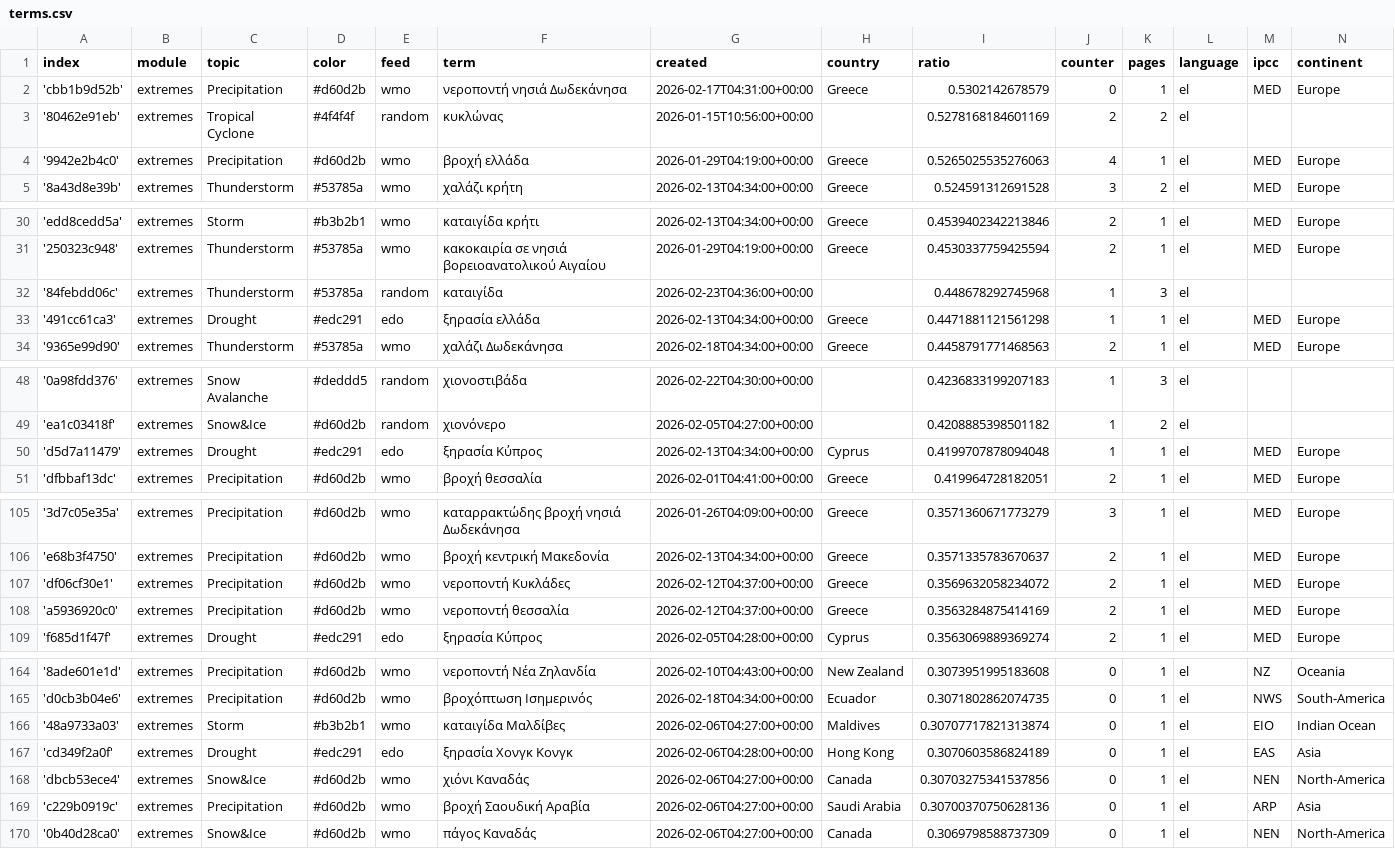
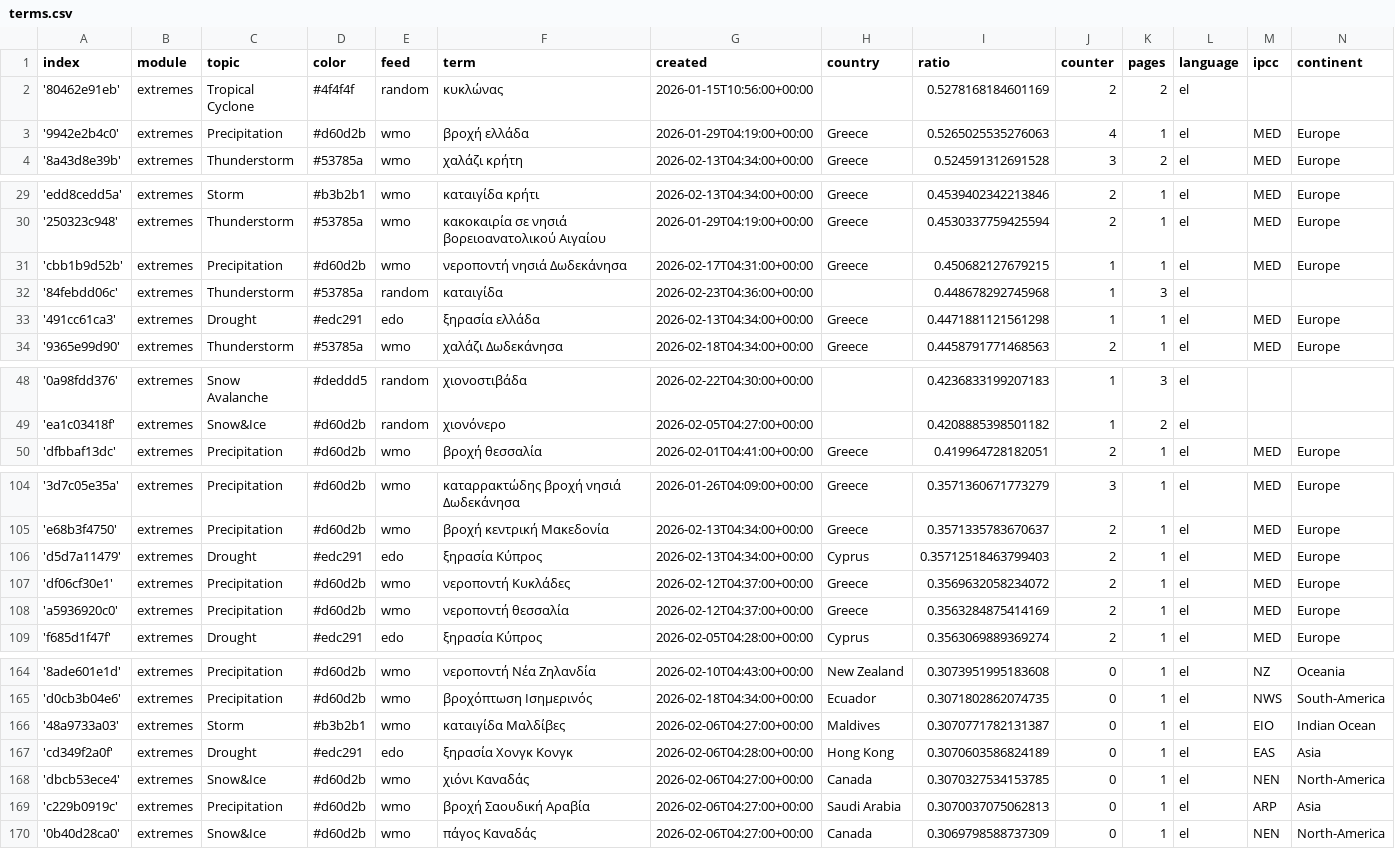
Before and after one commit to kamic-news/dutchExtremes, a CSV file: terms.csv, drawn as a sheet; only a part is shown, gaps mark what is left out; the diff covers the shown part only.

Commit message:
Commit from GitHub Actions (harvest:0.0)

```diff
--- a/terms.csv
+++ b/terms.csv
@@ -1,3 +1,2 @@
 index,module,topic,color,feed,term,created,country,ratio,counter,pages,language,ipcc,continent
-'cbb1b9d52b',extremes,Precipitation,#d60d2b,wmo,νεροποντή νησιά Δωδεκάνησα,2026-02-17T04:31:00+00:00,Greece,0.5302142678579,0,1,el,MED,Europe
 '80462e91eb',extremes,Tropical Cyclone,#4f4f4f,random,κυκλώνας,2026-01-15T10:56:00+00:00,,0.5278168184601169,2,2,el,,
@@ -31,2 +30,3 @@ index,module,topic,color,feed,term,created,country,ratio,counter,pages,language,
 '250323c948',extremes,Thunderstorm,#53785a,wmo,κακοκαιρία σε νησιά βορειοανατολικού Αιγαίου,2026-01-29T04:19:00+00:00,Greece,0.4530337759425594,2,1,el,MED,Europe
+'cbb1b9d52b',extremes,Precipitation,#d60d2b,wmo,νεροποντή νησιά Δωδεκάνησα,2026-02-17T04:31:00+00:00,Greece,0.450682127679215,1,1,el,MED,Europe
 '84febdd06c',extremes,Thunderstorm,#53785a,random,καταιγίδα,2026-02-23T04:36:00+00:00,,0.448678292745968,1,3,el,,
@@ -49,3 +49,2 @@ index,module,topic,color,feed,term,created,country,ratio,counter,pages,language,
 'ea1c03418f',extremes,Snow&Ice,#d60d2b,random,χιονόνερο,2026-02-05T04:27:00+00:00,,0.4208885398501182,1,2,el,,
-'d5d7a11479',extremes,Drought,#edc291,edo,ξηρασία Κύπρος,2026-02-13T04:34:00+00:00,Cyprus,0.4199707878094048,1,1,el,MED,Europe
 'dfbbaf13dc',extremes,Precipitation,#d60d2b,wmo,βροχή θεσσαλία,2026-02-01T04:41:00+00:00,Greece,0.419964728182051,2,1,el,MED,Europe
@@ -106,2 +105,3 @@ index,module,topic,color,feed,term,created,country,ratio,counter,pages,language,
 'e68b3f4750',extremes,Precipitation,#d60d2b,wmo,βροχή κεντρική Μακεδονία,2026-02-13T04:34:00+00:00,Greece,0.3571335783670637,2,1,el,MED,Europe
+'d5d7a11479',extremes,Drought,#edc291,edo,ξηρασία Κύπρος,2026-02-13T04:34:00+00:00,Cyprus,0.35712518463799403,2,1,el,MED,Europe
 'df06cf30e1',extremes,Precipitation,#d60d2b,wmo,νεροποντή Κυκλάδες,2026-02-12T04:37:00+00:00,Greece,0.3569632058234072,2,1,el,MED,Europe
@@ -165,6 +165,6 @@ index,module,topic,color,feed,term,created,country,ratio,counter,pages,language,
 'd0cb3b04e6',extremes,Precipitation,#d60d2b,wmo,βροχόπτωση Ισημερινός,2026-02-18T04:34:00+00:00,Ecuador,0.3071802862074735,0,1,el,NWS,South-America
-'48a9733a03',extremes,Storm,#b3b2b1,wmo,καταιγίδα Μαλδίβες,2026-02-06T04:27:00+00:00,Maldives,0.30707717821313874,0,1,el,EIO,Indian Ocean
+'48a9733a03',extremes,Storm,#b3b2b1,wmo,καταιγίδα Μαλδίβες,2026-02-06T04:27:00+00:00,Maldives,0.3070771782131387,0,1,el,EIO,Indian Ocean
 'cd349f2a0f',extremes,Drought,#edc291,edo,ξηρασία Χονγκ Κονγκ,2026-02-06T04:28:00+00:00,Hong Kong,0.3070603586824189,0,1,el,EAS,Asia
-'dbcb53ece4',extremes,Snow&Ice,#d60d2b,wmo,χιόνι Καναδάς,2026-02-06T04:27:00+00:00,Canada,0.30703275341537856,0,1,el,NEN,North-America
-'c229b0919c',extremes,Precipitation,#d60d2b,wmo,βροχή Σαουδική Αραβία,2026-02-06T04:27:00+00:00,Saudi Arabia,0.30700370750628136,0,1,el,ARP,Asia
+'dbcb53ece4',extremes,Snow&Ice,#d60d2b,wmo,χιόνι Καναδάς,2026-02-06T04:27:00+00:00,Canada,0.3070327534153785,0,1,el,NEN,North-America
+'c229b0919c',extremes,Precipitation,#d60d2b,wmo,βροχή Σαουδική Αραβία,2026-02-06T04:27:00+00:00,Saudi Arabia,0.3070037075062813,0,1,el,ARP,Asia
 '0b40d28ca0',extremes,Snow&Ice,#d60d2b,wmo,πάγος Καναδάς,2026-02-06T04:27:00+00:00,Canada,0.3069798588737309,0,1,el,NEN,North-America
```
Also changed, not shown: 2 edited cells elsewhere in this file.
